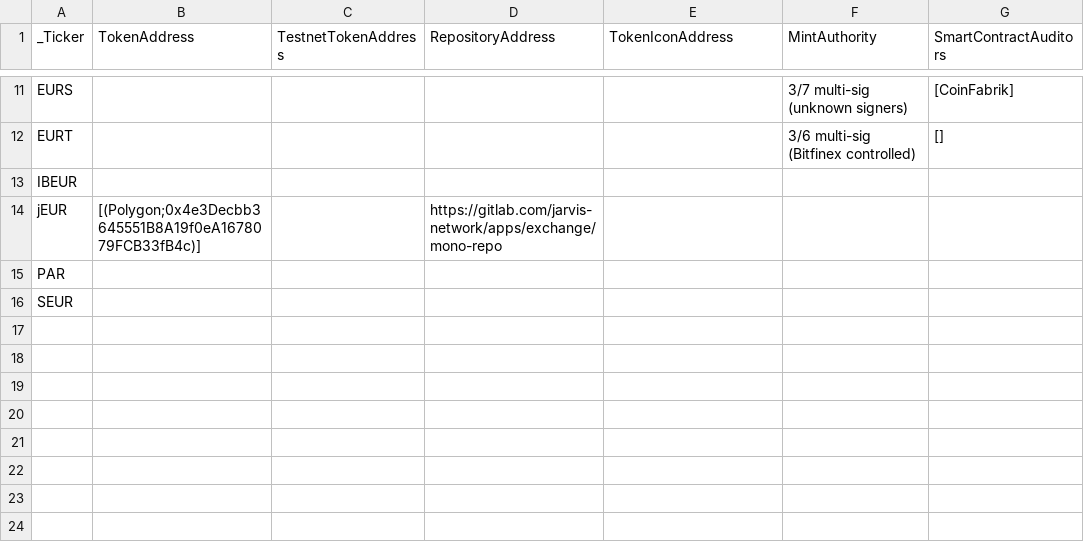
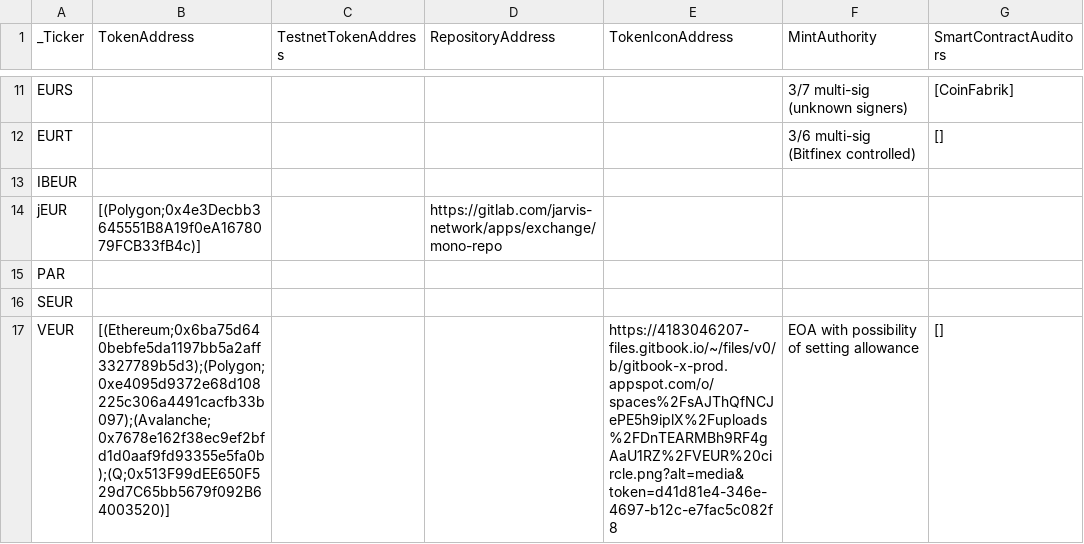
Before and after one commit to roinevirta/euro-stablecoin-research, a CSV file: TechnicalTokenInformation.csv, drawn as a sheet; only a part is shown, gaps mark what is left out; the diff names each change by its address in the sheet, - before the commit and + after, or states it on an @@ line.

```diff
--- a/TechnicalTokenInformation.csv
+++ b/TechnicalTokenInformation.csv
+row 17: VEUR | [(Ethereum;0x6ba75d640bebfe5da1197bb5a2aff3327789b5d3);(Polygon;0xe4095d9372e68d108225c306a4491cacfb33b097);(Avalanche;0x7678e162f38ec9ef2bfd1d0aaf9fd93355e5fa0b);(Q;0x513F99dEE650F529d7C65bb5679f092B64003520)] |  |  | https://4183046207-files.gitbook.io/~/files/v0/b/gitbook-x-prod.appspot.com/o/spaces%2FsAJThQfNCJePE5h9iplX%2Fuploads%2FDnTEARMBh9RF4gAaU1RZ%2FVEUR%20circle.png?alt=media&token=d41d81e4-346e-4697-b12c-e7fac5c082f8 | EOA with possibility of setting allowance | []
```
Also changed, not shown: metadata/IssuerData.csv, metadata/ReserveData.csv, 10 other files.
